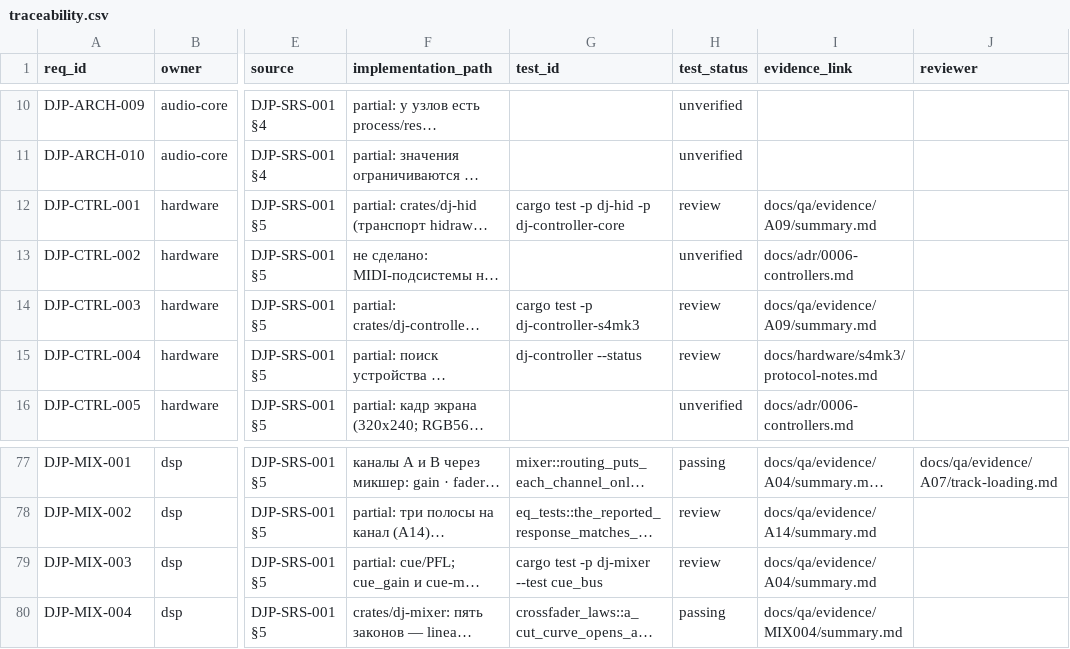
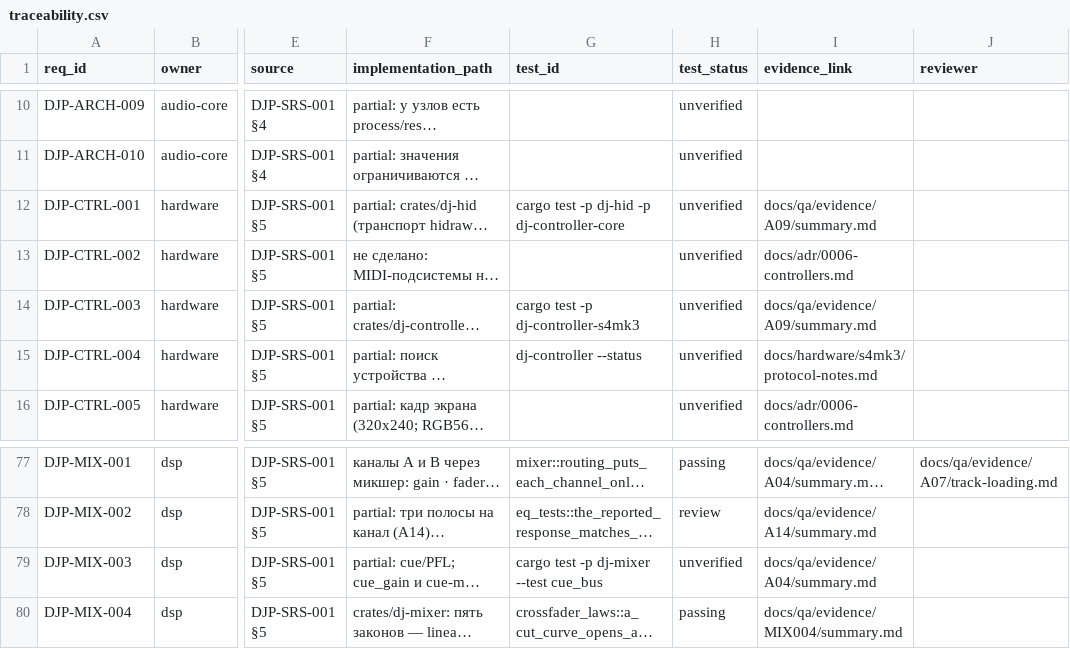
Before and after one commit to UncleAndy/hauler-dj-platform, a CSV file: docs/requirements/traceability.csv, drawn as a sheet; only a part is shown, gaps mark what is left out; long unchanged cells end in …; the diff names each change by its address in the sheet, - before the commit and + after, or states it on an @@ line.

Commit message:
docs(requirements): частичные строки не стоят в review; для ревьюера — восемь строк с командами
Поправка к предыдущему коммиту. Я перевёл в `review` двенадцать строк, из них четыре — `DJP-CTRL-001`,
`DJP-CTRL-003`, `DJP-CTRL-004`, `DJP-MIX-003` — в собственном же тексте названы `partial`. По правилам проекта
(`docs/requirements/README.md`) `partial` требование не закрывает, значит `review` для них был неверен: доказательство
есть, требование не выполнено. Вернул в `unverified`, ссылки на тесты и свидетельства оставил.

Стало: 31 `passing`, 43 `review`, 67 `unverified`, 1 `planned` (было 31 / 47 / 63 / 1).

Из моих двенадцати в `review` остались восемь — те, где реализация полная:
`DJP-DECK-009` (четыре деки), `DJP-MIX-006` (лимитер), `DJP-NFR-008` (NaN/Inf), `DJP-GOAL-005` (переносимость без
Qt), `DJP-GOAL-006` (архитектура под гейтами), `DJP-LIC-005` (лицензии Qt), `DJP-ENV-004` (offline),
`DJP-NFR-013` (нет телеметрии).

Добавлен `docs/requirements/review.md`: по каждой из восьми строк — что именно подтверждает ревьюер, какой командой
это проверить и что должно появиться на экране. Там же — почему пять упомянутых строк остались `unverified`, чтобы
«частично» не выглядело забытым.

Проверено: bash scripts/check-docs.sh — 142 строки, 11 полей, статусы допустимые.

```diff
--- a/docs/requirements/traceability.csv
+++ b/docs/requirements/traceability.csv
-H12 (test_status): review
+H12 (test_status): unverified
-H14:H15 (test_status): review
+H14:H15 (test_status): unverified
-H79 (test_status): review
+H79 (test_status): unverified
```
Also changed, not shown: 1 other file.
